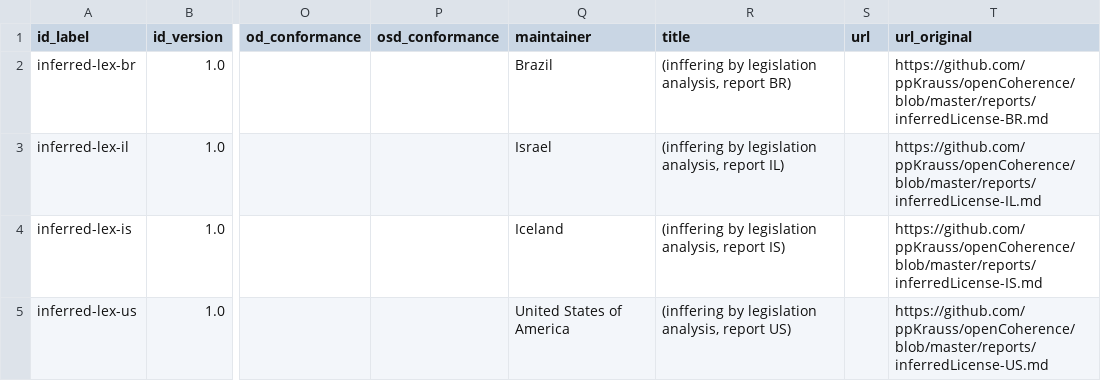
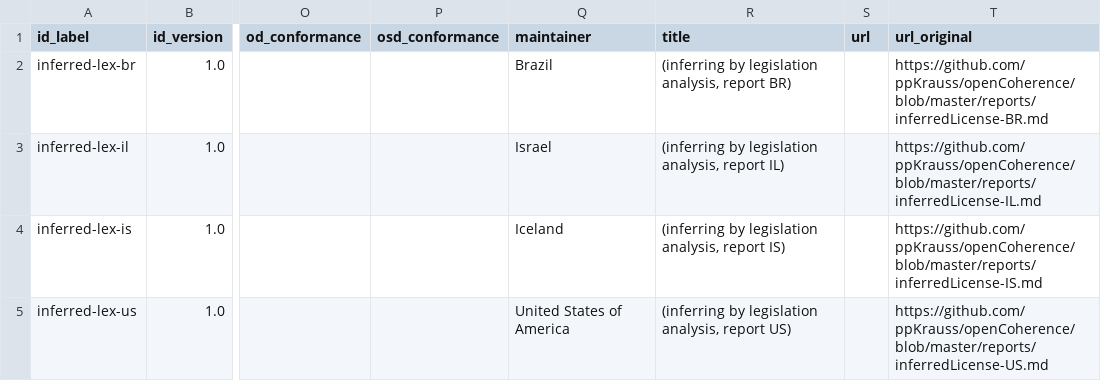
Before and after one commit to ppKrauss/dataset_licenses, a CSV file: data/implieds.csv, drawn as a sheet; only a part is shown, gaps mark what is left out; the diff names each change by its address in the sheet, - before the commit and + after, or states it on an @@ line.

Commit message:
ops, spell inferring

```diff
--- a/data/implieds.csv
+++ b/data/implieds.csv
-R2 (title): (inffering by legislation…
+R2 (title): (inferring by legislation…
-R3 (title): (inffering by legislation…
+R3 (title): (inferring by legislation…
-R4 (title): (inffering by legislation…
+R4 (title): (inferring by legislation…
-R5 (title): (inffering by legislation…
+R5 (title): (inferring by legislation…
```
